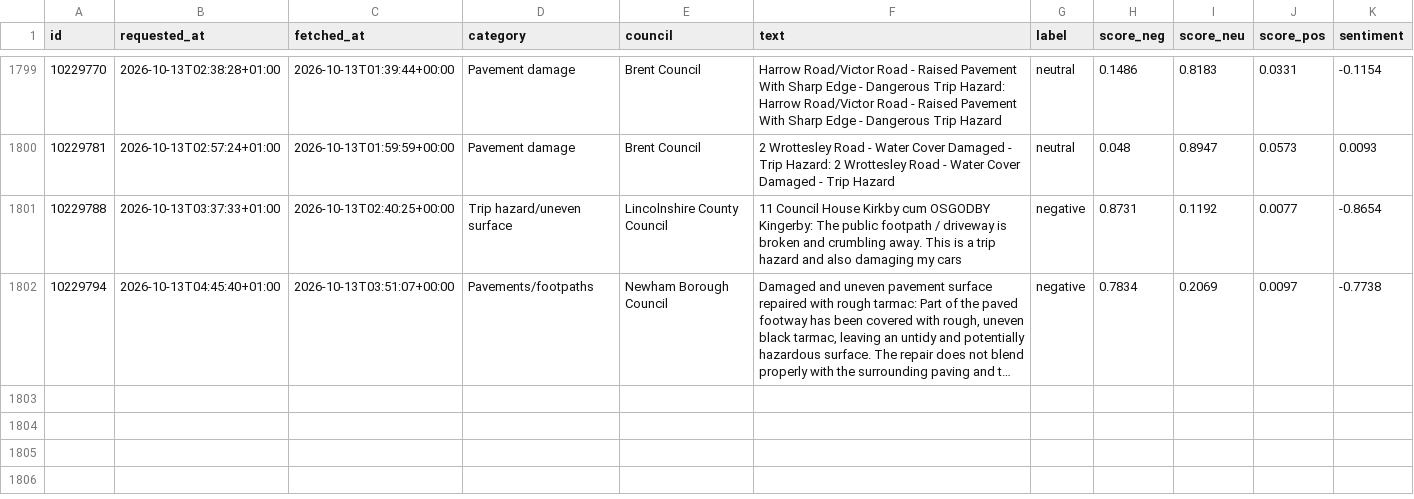
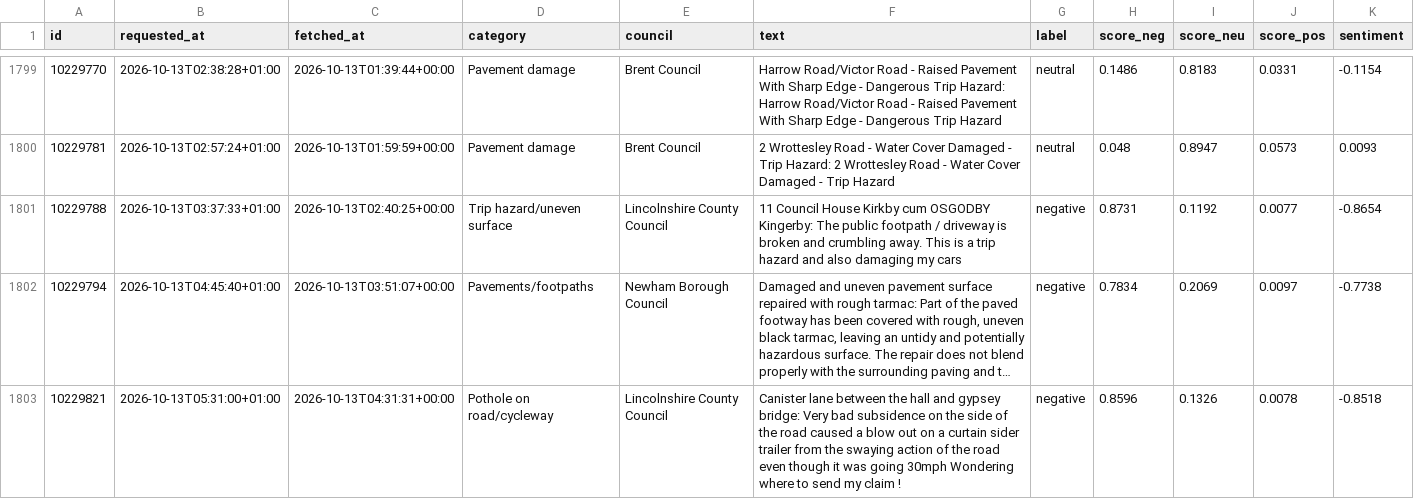
Before and after one commit to Hubertsauce/road-pulse, a CSV file: data/sentiment.csv, drawn as a sheet; only a part is shown, gaps mark what is left out; long unchanged cells end in …; the diff names each change by its address in the sheet, - before the commit and + after, or states it on an @@ line.

```diff
--- a/data/sentiment.csv
+++ b/data/sentiment.csv
+row 1803: 10229821 | 2026-10-13T05:31:00+01:00 | 2026-10-13T04:31:31+00:00 | Pothole on road/cycleway | Lincolnshire County Council | Canister lane between the hall and gypsey bridge: Very bad subsidence on the side of the road caused a blow out on a curtain sider trailer from the swaying action of the road even though it was going 30mph Wondering where to send my claim ! | negative | 0.8596 | 0.1326 | 0.0078 | -0.8518
```
Also changed, not shown: 1 other file.
